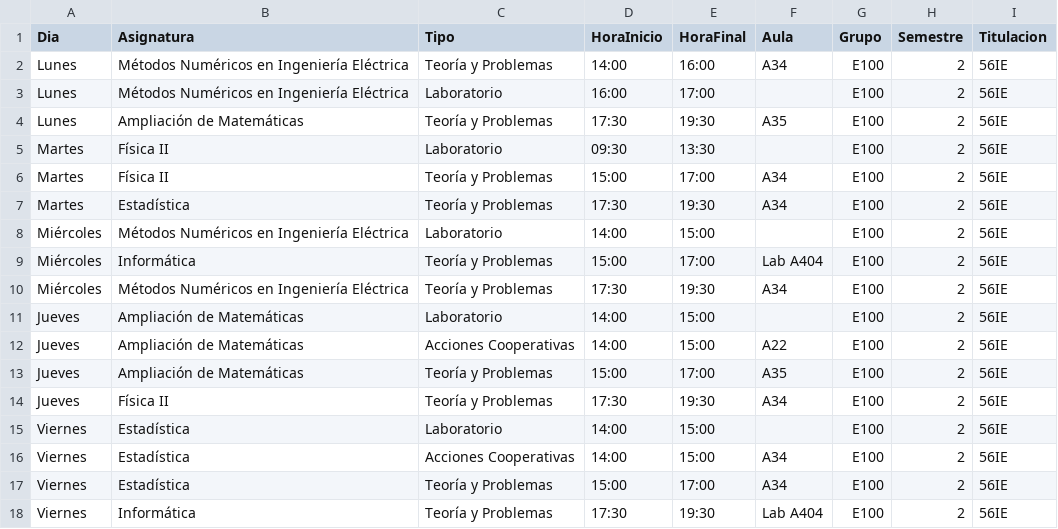
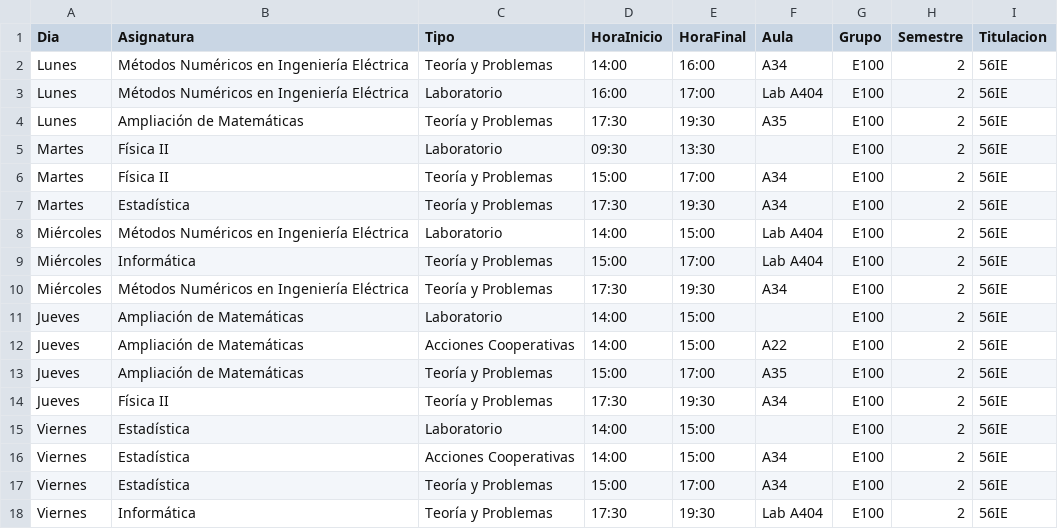
Before and after one commit to SOA-ETSIDI/horarios, a CSV file: csv/E100_2.csv, drawn as a sheet.

```diff
--- a/csv/E100_2.csv
+++ b/csv/E100_2.csv
@@ -2,3 +2,3 @@
 "Lunes";"Métodos Numéricos en Ingeniería Eléctrica";"Teoría y Problemas";"14:00";"16:00";"A34";"E100";2;"56IE"
-"Lunes";"Métodos Numéricos en Ingeniería Eléctrica";"Laboratorio";"16:00";"17:00";"";"E100";2;"56IE"
+"Lunes";"Métodos Numéricos en Ingeniería Eléctrica";"Laboratorio";"16:00";"17:00";"Lab A404";"E100";2;"56IE"
 "Lunes";"Ampliación de Matemáticas";"Teoría y Problemas";"17:30";"19:30";"A35";"E100";2;"56IE"
@@ -7,3 +7,3 @@
 "Martes";"Estadística";"Teoría y Problemas";"17:30";"19:30";"A34";"E100";2;"56IE"
-"Miércoles";"Métodos Numéricos en Ingeniería Eléctrica";"Laboratorio";"14:00";"15:00";"";"E100";2;"56IE"
+"Miércoles";"Métodos Numéricos en Ingeniería Eléctrica";"Laboratorio";"14:00";"15:00";"Lab A404";"E100";2;"56IE"
 "Miércoles";"Informática";"Teoría y Problemas";"15:00";"17:00";"Lab A404";"E100";2;"56IE"
```
Also changed, not shown: csv/A408_2.csv, csv/D402_2.csv, 16 other files.
